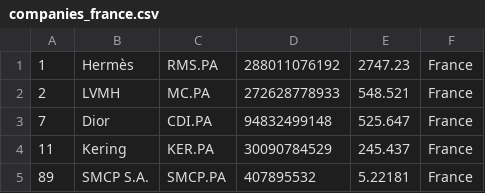
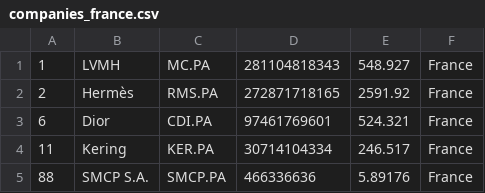
Before and after one commit to Abrahanq/merida-june-6-2024, a CSV file: companies_france.csv, drawn as a sheet.

```diff
--- a/companies_france.csv
+++ b/companies_france.csv
@@ -1,5 +1,5 @@
-"1","Hermès","RMS.PA","288011076192","2747.23","France"
-"2","LVMH","MC.PA","272628778933","548.521","France"
-"7","Dior","CDI.PA","94832499148","525.647","France"
-"11","Kering","KER.PA","30090784529","245.437","France"
-"89","SMCP S.A.","SMCP.PA","407895532","5.22181","France"
+"1","LVMH","MC.PA","281104818343","548.927","France"
+"2","Hermès","RMS.PA","272871718165","2591.92","France"
+"6","Dior","CDI.PA","97461769601","524.321","France"
+"11","Kering","KER.PA","30714104334","246.517","France"
+"88","SMCP S.A.","SMCP.PA","466336636","5.89176","France"
```
Also changed, not shown: companies-all.csv, companies_germany.csv, 1 other file.
